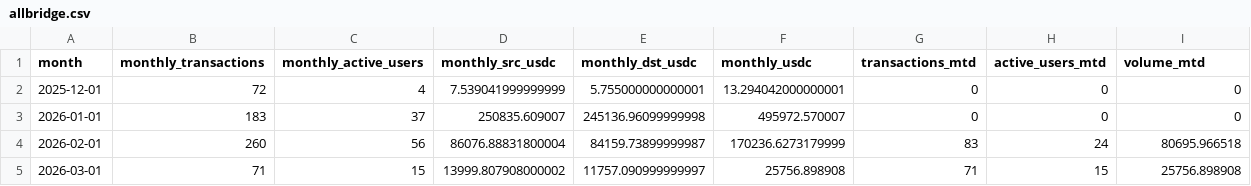
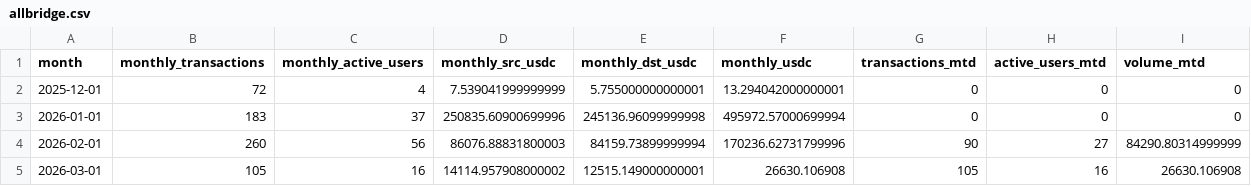
Before and after one commit to MarcLlopart/Algorand-Allbridge, a CSV file: public/allbridge.csv, drawn as a sheet.

```diff
--- a/public/allbridge.csv
+++ b/public/allbridge.csv
@@ -2,4 +2,4 @@
 "2025-12-01",72,4,7.539041999999999,5.755000000000001,13.294042000000001,0,0,0
-"2026-01-01",183,37,250835.609007,245136.96099999998,495972.570007,0,0,0
-"2026-02-01",260,56,86076.88831800004,84159.73899999987,170236.6273179999,83,24,80695.966518
-"2026-03-01",71,15,13999.807908000002,11757.090999999997,25756.898908,71,15,25756.898908
+"2026-01-01",183,37,250835.60900699996,245136.96099999998,495972.57000699994,0,0,0
+"2026-02-01",260,56,86076.88831800003,84159.73899999994,170236.62731799996,90,27,84290.80314999999
+"2026-03-01",105,16,14114.957908000002,12515.149000000001,26630.106908,105,16,26630.106908
```
